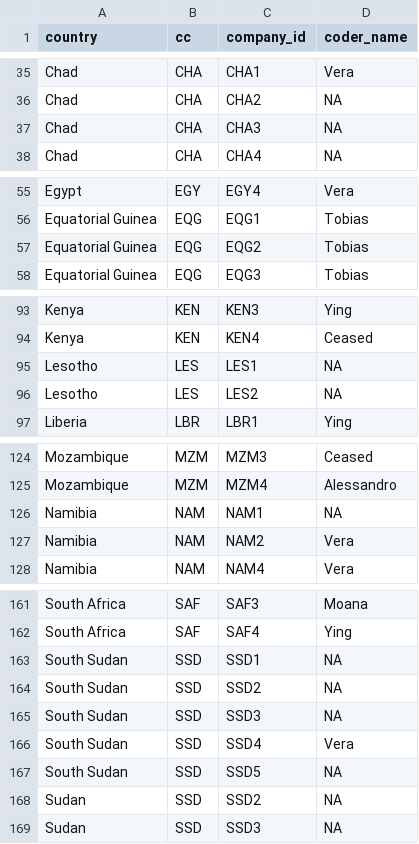
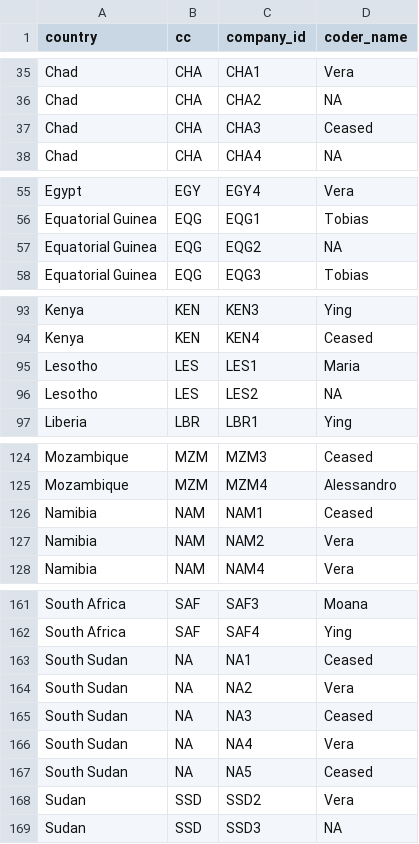
Before and after one commit to YingYan77/rmarkdown_website_template, a CSV file: _site/coding_progress.csv, drawn as a sheet; only a part is shown, gaps mark what is left out; removed rows and columns are numbered as before the commit, all else as after; the diff names each change by its address in the sheet, - before the commit and + after, or states it on an @@ line.

Commit message:
Update Progress

```diff
--- a/_site/coding_progress.csv
+++ b/_site/coding_progress.csv
-D37 (coder_name): NA
+D37 (coder_name): Ceased
-D57 (coder_name): Tobias
+D57 (coder_name): NA
-D95 (coder_name): NA
+D95 (coder_name): Maria
-D126 (coder_name): NA
+D126 (coder_name): Ceased
-row 163: South Sudan | SSD | SSD1 | NA
-row 164: South Sudan | SSD | SSD2 | NA
-row 165: South Sudan | SSD | SSD3 | NA
+row 163: South Sudan | NA | NA1 | Ceased
+row 164: South Sudan | NA | NA2 | Vera
+row 165: South Sudan | NA | NA3 | Ceased
-B166 (cc): SSD
+B166 (cc): NA
-C166 (company_id): SSD4
+C166 (company_id): NA4
-row 167: South Sudan | SSD | SSD5 | NA
+row 167: South Sudan | NA | NA5 | Ceased
-D168 (coder_name): NA
+D168 (coder_name): Vera
```
Also changed, not shown: coding_progress.csv, 9 other files.
